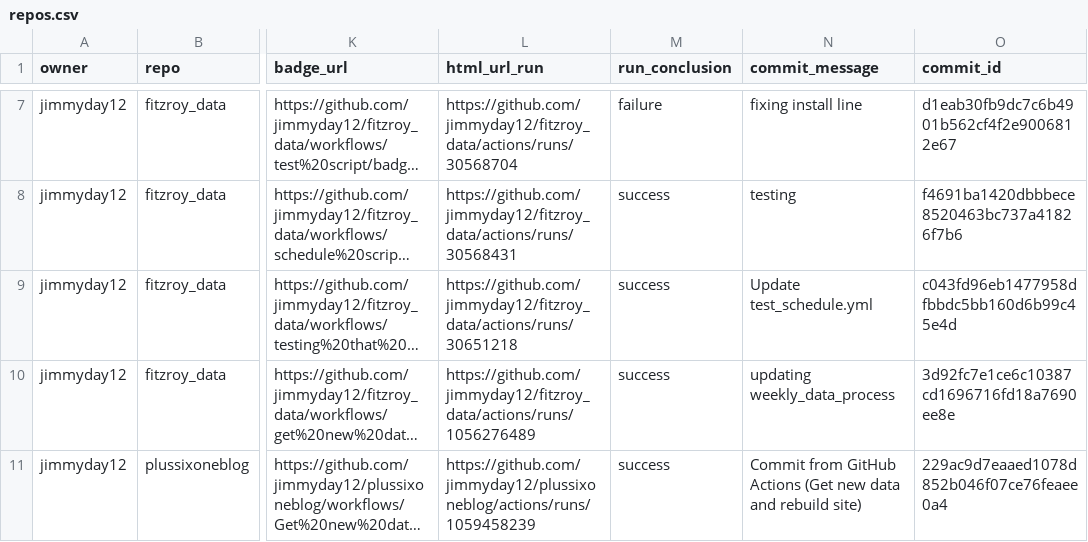
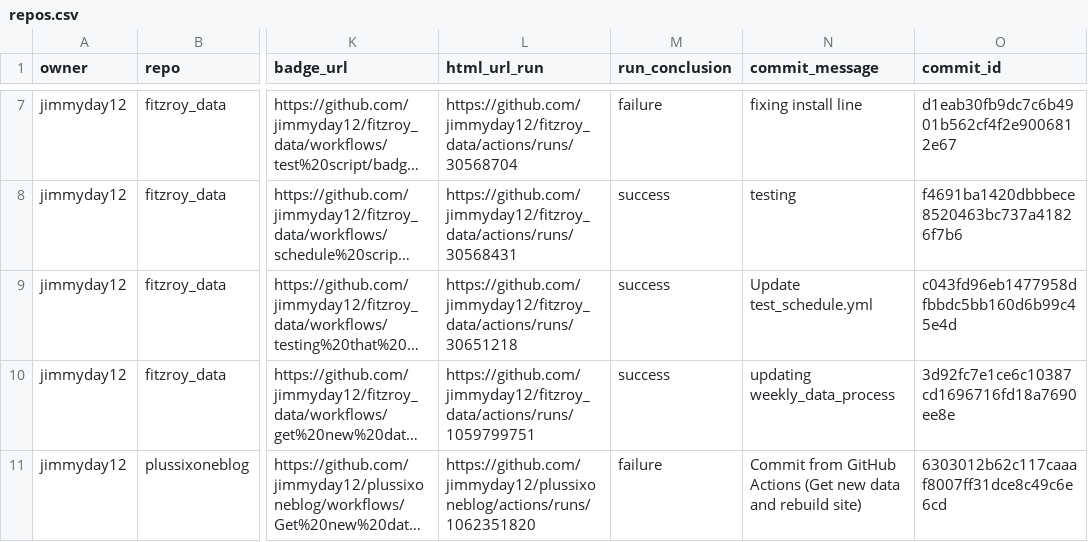
Before and after one commit to jimmyday12/status, a CSV file: repos.csv, drawn as a sheet; only a part is shown, gaps mark what is left out; long unchanged cells end in …; the diff names each change by its address in the sheet, - before the commit and + after, or states it on an @@ line.

```diff
--- a/repos.csv
+++ b/repos.csv
-L10 (html_url_run): https://github.com/jimmyday12/fitzroy_data/actions/runs/1056276489
+L10 (html_url_run): https://github.com/jimmyday12/fitzroy_data/actions/runs/1059799751
-L11 (html_url_run): https://github.com/jimmyday12/plussixoneblog/actions/runs/1059458239
+L11 (html_url_run): https://github.com/jimmyday12/plussixoneblog/actions/runs/1062351820
-M11 (run_conclusion): success
+M11 (run_conclusion): failure
-O11 (commit_id): 229ac9d7eaaed1078d852b046f07ce76feaee0a4
+O11 (commit_id): 6303012b62c117caaaf8007ff31dce8c49c6e6cd
```
Also changed, not shown: 1 other file.
